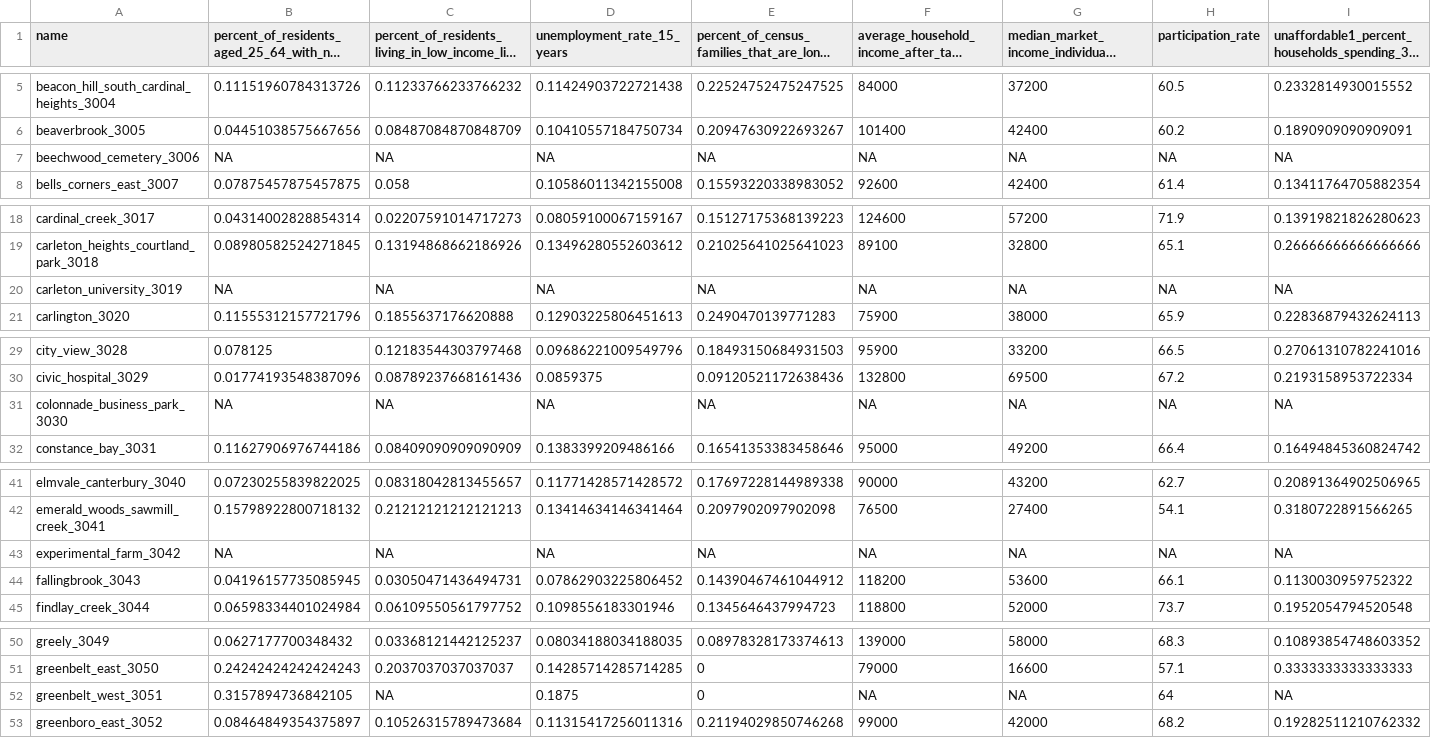
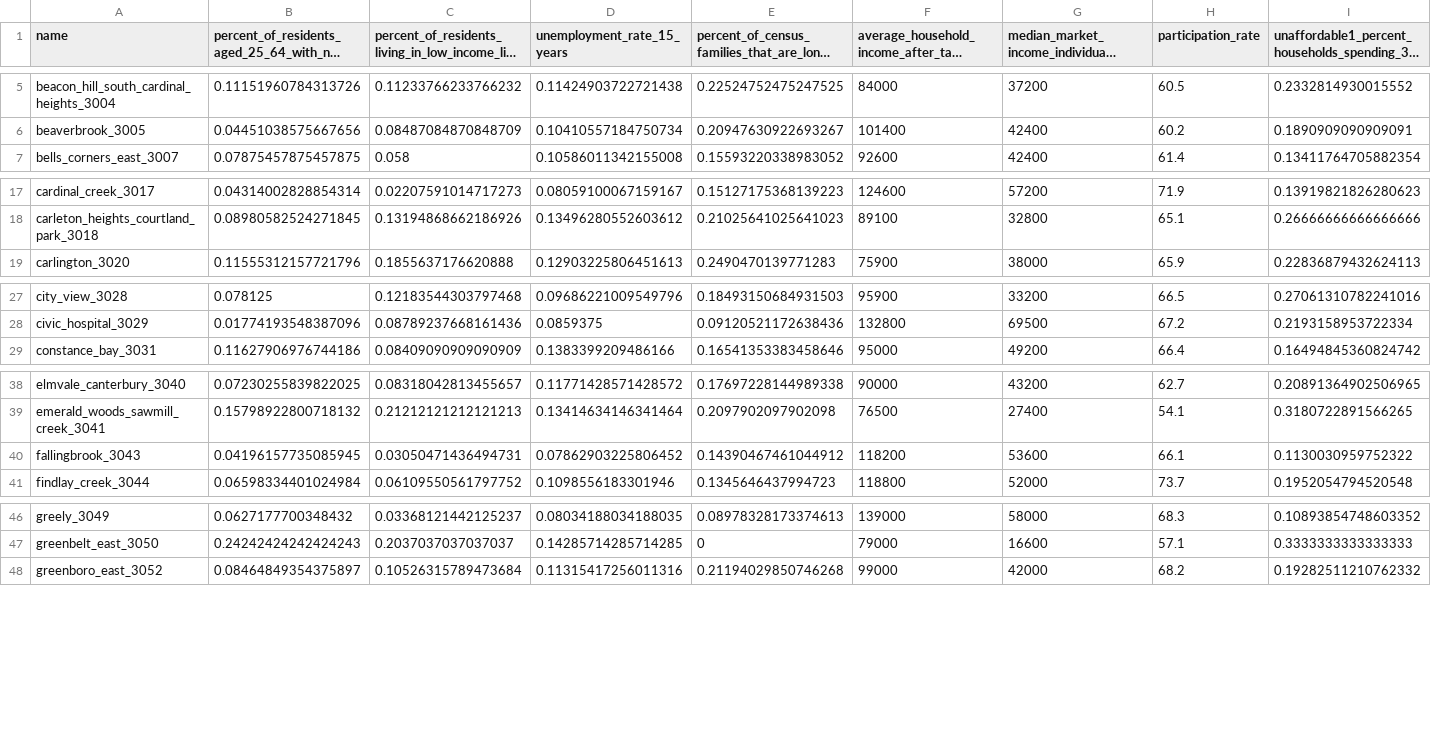
Before and after one commit to Ottawa-Neighbourhood-Study/2021_CensusDataProcessing, a CSV file: outputs/clean_ses_rawdata-2023-09-05.csv, drawn as a sheet; only a part is shown, gaps mark what is left out; long unchanged cells end in …; rows hold the shown columns only; the diff covers the shown part only; the diff names each change by its address in the sheet, - before the commit and + after, or states it on an @@ line.

Commit message:
Update clean_ses_rawdata-2023-09-05.csv

```diff
--- a/outputs/clean_ses_rawdata-2023-09-05.csv
+++ b/outputs/clean_ses_rawdata-2023-09-05.csv
-row 7: beechwood_cemetery_3006 | NA | NA | NA | NA | NA | NA | NA | NA
-row 20: carleton_university_3019 | NA | NA | NA | NA | NA | NA | NA | NA
-row 31: colonnade_business_park_3030 | NA | NA | NA | NA | NA | NA | NA | NA
-row 43: experimental_farm_3042 | NA | NA | NA | NA | NA | NA | NA | NA
-row 52: greenbelt_west_3051 | 0.3157894736842105 | NA | 0.1875 | 0 | NA | NA | 64 | NA
```
Also changed, not shown: 3 removed rows elsewhere in this file.
